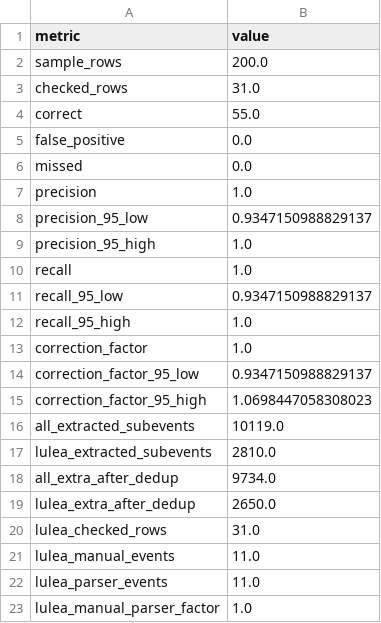
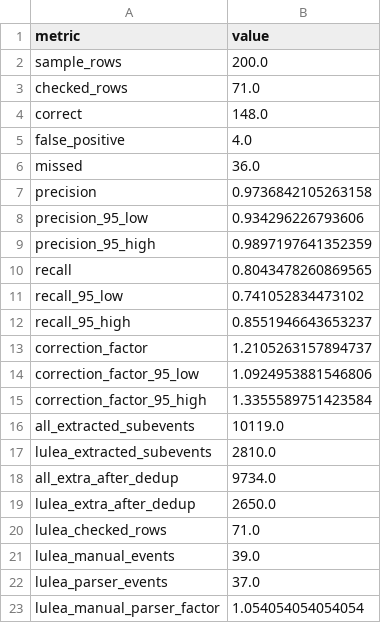
Before and after one commit to Lulea-statistik/Lulea-polishandelser, a CSV file: data/summary_validation_report.csv, drawn as a sheet.

```diff
--- a/data/summary_validation_report.csv
+++ b/data/summary_validation_report.csv
@@ -2,15 +2,15 @@ metric,value
 sample_rows,200.0
-checked_rows,31.0
-correct,55.0
-false_positive,0.0
-missed,0.0
-precision,1.0
-precision_95_low,0.9347150988829137
-precision_95_high,1.0
-recall,1.0
-recall_95_low,0.9347150988829137
-recall_95_high,1.0
-correction_factor,1.0
-correction_factor_95_low,0.9347150988829137
-correction_factor_95_high,1.0698447058308023
+checked_rows,71.0
+correct,148.0
+false_positive,4.0
+missed,36.0
+precision,0.9736842105263158
+precision_95_low,0.934296226793606
+precision_95_high,0.9897197641352359
+recall,0.8043478260869565
+recall_95_low,0.741052834473102
+recall_95_high,0.8551946643653237
+correction_factor,1.2105263157894737
+correction_factor_95_low,1.0924953881546806
+correction_factor_95_high,1.3355589751423584
 all_extracted_subevents,10119.0
@@ -19,5 +19,5 @@ all_extra_after_dedup,9734.0
 lulea_extra_after_dedup,2650.0
-lulea_checked_rows,31.0
-lulea_manual_events,11.0
-lulea_parser_events,11.0
-lulea_manual_parser_factor,1.0
+lulea_checked_rows,71.0
+lulea_manual_events,39.0
+lulea_parser_events,37.0
+lulea_manual_parser_factor,1.054054054054054
```
Also changed, not shown: data/summary_validation_review.tsv, data/summary_validation_sample.csv, 2 other files.
